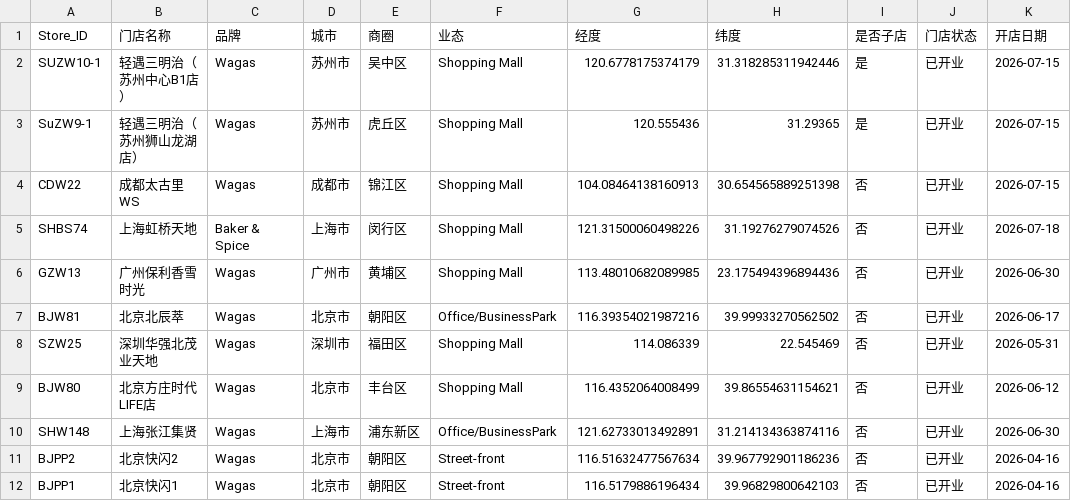
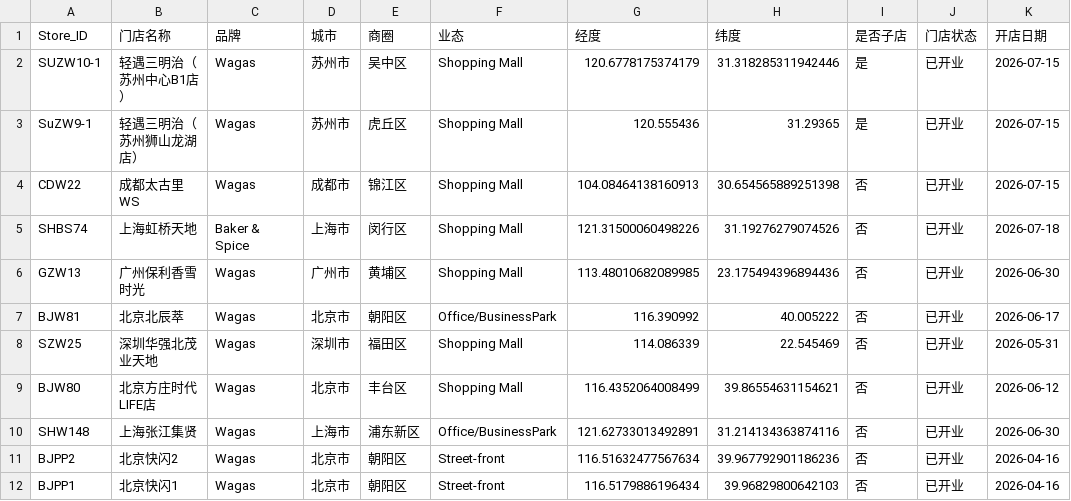
Before and after one commit to YY97/wagas-ai-data-query, a CSV file: output/store_master.csv, drawn as a sheet; only a part is shown; the diff names each change by its address in the sheet, - before the commit and + after, or states it on an @@ line.

```diff
--- a/output/store_master.csv
+++ b/output/store_master.csv
-G7 (经度): 116.39354021987216
+G7 (经度): 116.390992
-H7 (纬度): 39.99933270562502
+H7 (纬度): 40.005222
```
Also changed, not shown: output/store_daily_latest_ads.csv, 19 other files.
